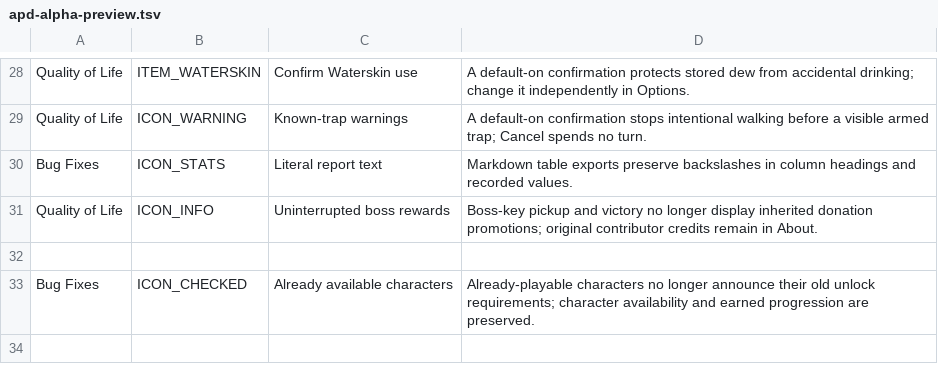
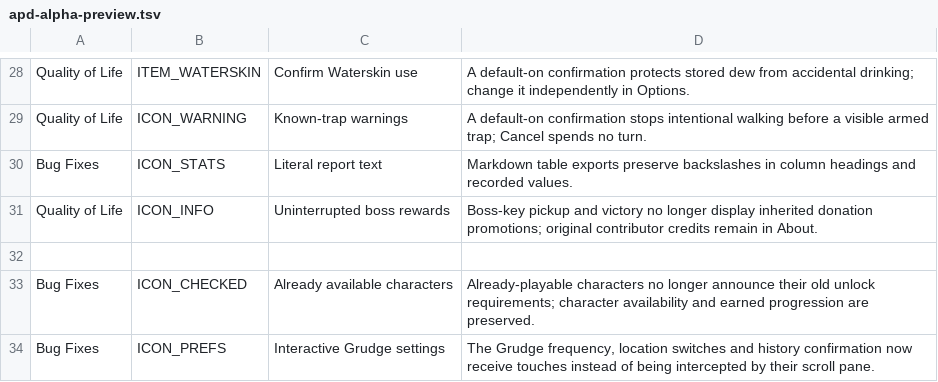
Before and after one commit to APD-Development/ShieldingShouldHaveWorked, a TSV file: core/src/main/assets/apd/releases/apd-alpha-preview.tsv, drawn as a sheet; only a part is shown, gaps mark what is left out.

Commit message:
Fix Grudge controls intercepting all taps; add real Android touch regression for TEST263

```diff
--- a/core/src/main/assets/apd/releases/apd-alpha-preview.tsv
+++ b/core/src/main/assets/apd/releases/apd-alpha-preview.tsv
@@ -33 +33,2 @@ Quality of Life	ICON_INFO	Uninterrupted boss rewards	Boss-key pickup and victory
 Bug Fixes	ICON_CHECKED	Already available characters	Already-playable characters no longer announce their old unlock requirements; character availability and earned progression are preserved.
+Bug Fixes	ICON_PREFS	Interactive Grudge settings	The Grudge frequency, location switches and history confirmation now receive touches instead of being intercepted by their scroll pane.
```
Also changed, not shown: 9 other files.
